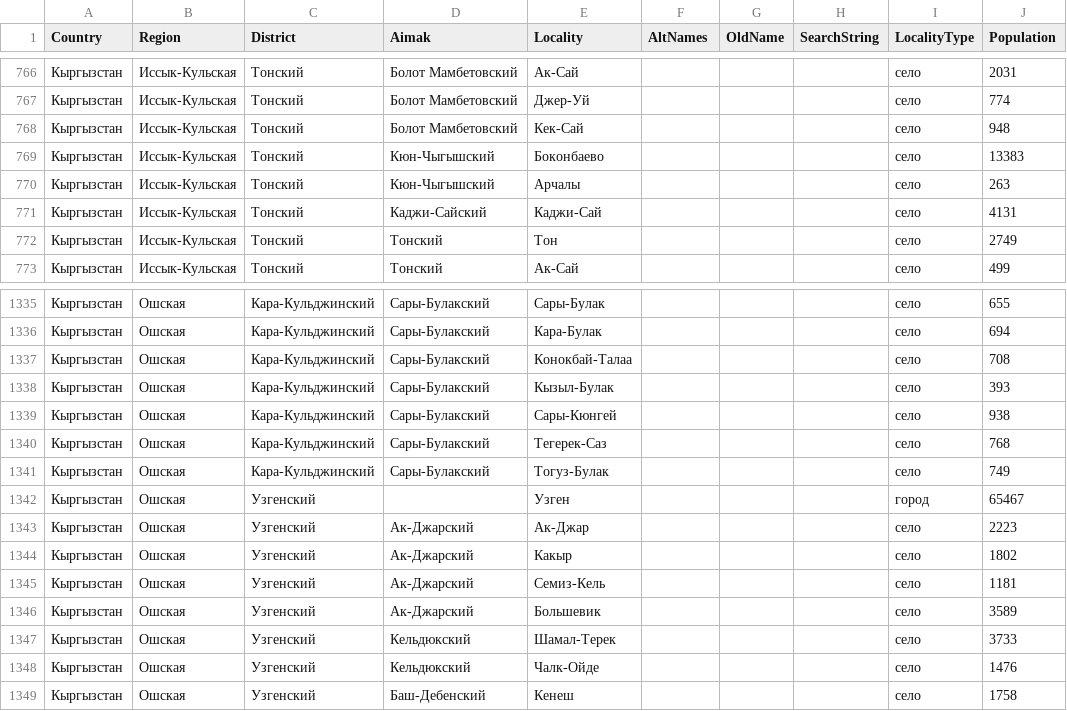
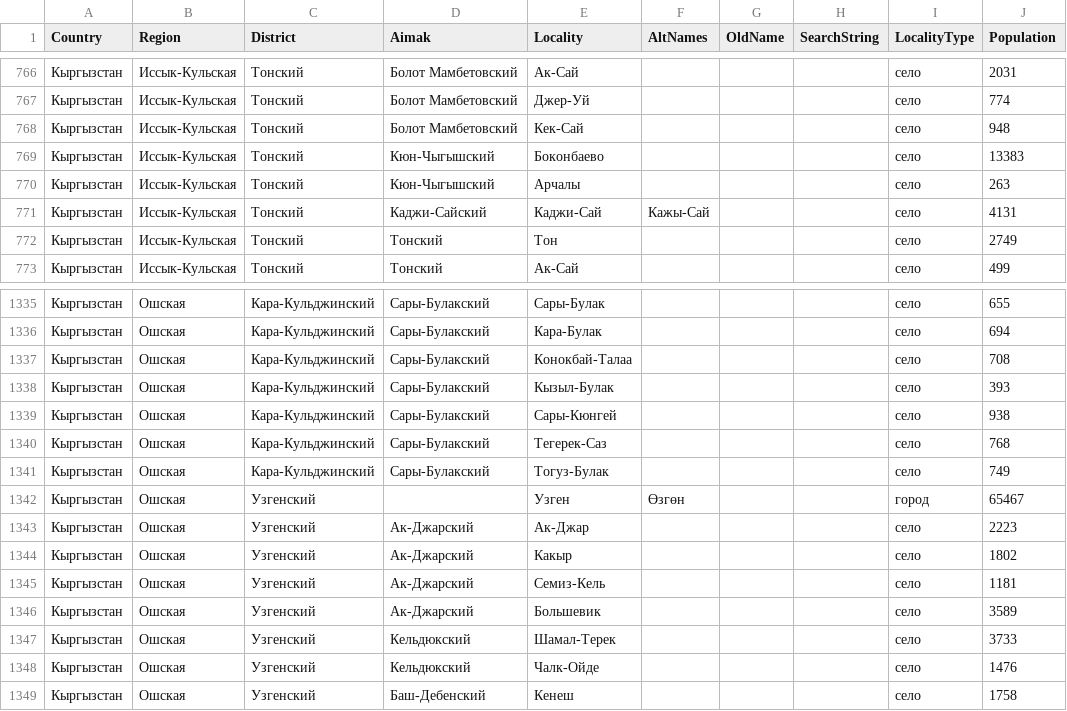
Before and after one commit to bakai-taalaibek/carpool, a CSV file: dotnet/Carpool.WebApi/SeedData/localities.csv, drawn as a sheet; only a part is shown, gaps mark what is left out.

```diff
--- a/dotnet/Carpool.WebApi/SeedData/localities.csv
+++ b/dotnet/Carpool.WebApi/SeedData/localities.csv
@@ -770,3 +770,3 @@ Country,Region,District,Aimak,Locality,AltNames,OldName,SearchString,LocalityTyp
 Кыргызстан,Иссык-Кульская,Тонский,Кюн-Чыгышский,Арчалы,,,,село,263
-Кыргызстан,Иссык-Кульская,Тонский,Каджи-Сайский,Каджи-Сай,,,,село,4131
+Кыргызстан,Иссык-Кульская,Тонский,Каджи-Сайский,Каджи-Сай,Кажы-Сай,,,село,4131
 Кыргызстан,Иссык-Кульская,Тонский,Тонский,Тон,,,,село,2749
@@ -1341,3 +1341,3 @@ Country,Region,District,Aimak,Locality,AltNames,OldName,SearchString,LocalityTyp
 Кыргызстан,Ошская,Кара-Кульджинский,Сары-Булакский,Тогуз-Булак,,,,село,749
-Кыргызстан,Ошская,Узгенский,,Узген,,,,город,65467
+Кыргызстан,Ошская,Узгенский,,Узген,Өзгөн,,,город,65467
 Кыргызстан,Ошская,Узгенский,Ак-Джарский,Ак-Джар,,,,село,2223
```
Also changed, not shown: 5 other files.
